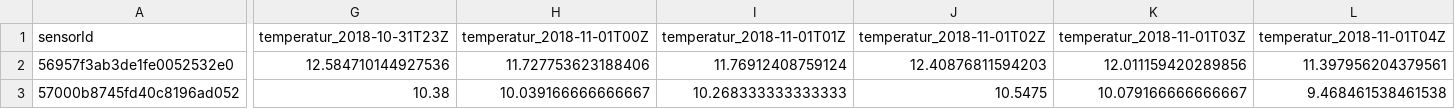
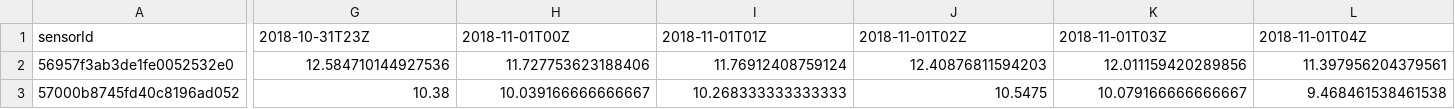
Before and after one commit to atlanta11950/Geodaten, a CSV file: opensensemap_org-arithmeticMean-Temperatur-lat-lon-boxName-boxId-unit-20190118_103018.csv, drawn as a sheet; only a part is shown, gaps mark what is left out; the diff covers the shown part only; the diff names each change by its address in the sheet, - before the commit and + after, or states it on an @@ line.

Commit message:
neue

```diff
--- a/opensensemap_org-arithmeticMean-Temperatur-lat-lon-boxName-boxId-unit-20190118_103018.csv
+++ b/opensensemap_org-arithmeticMean-Temperatur-lat-lon-boxName-boxId-unit-20190118_103018.csv
-G1: temperatur_2018-10-31T23Z
+G1: 2018-10-31T23Z
-H1: temperatur_2018-11-01T00Z
+H1: 2018-11-01T00Z
-I1: temperatur_2018-11-01T01Z
+I1: 2018-11-01T01Z
-J1: temperatur_2018-11-01T02Z
+J1: 2018-11-01T02Z
-K1: temperatur_2018-11-01T03Z
+K1: 2018-11-01T03Z
-L1: temperatur_2018-11-01T04Z
+L1: 2018-11-01T04Z
```
Also changed, not shown: 20 edited cells elsewhere in this file.
